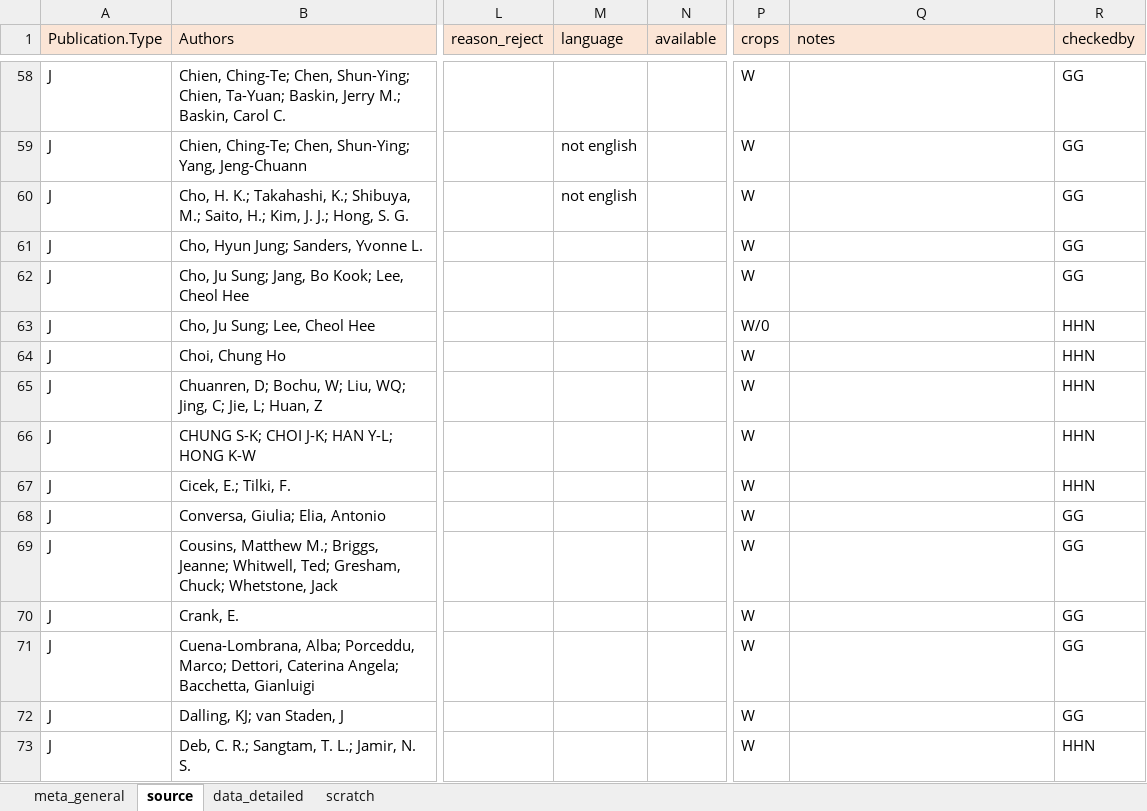
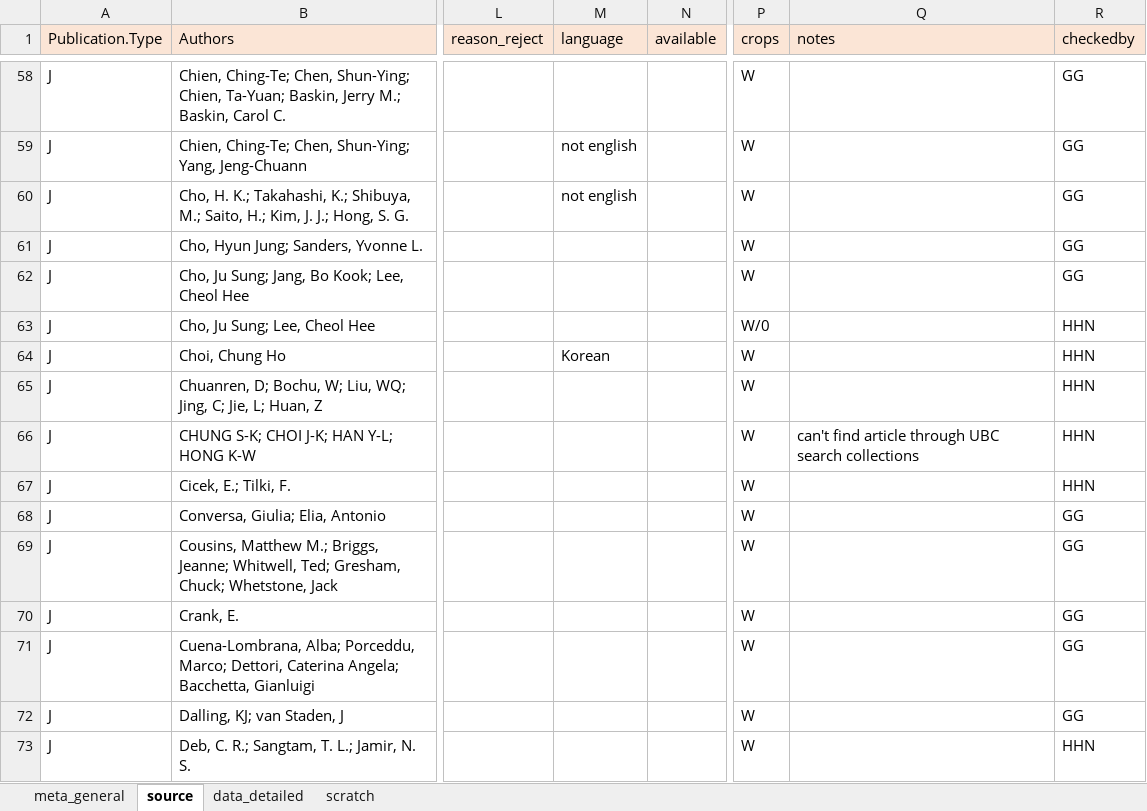
Before and after one commit to lizzieinvancouver/egret, an Excel workbook: data/oegres_TA/oegres_TA.xlsx, sheet source, drawn as a sheet; only a part is shown, gaps mark what is left out; values as stored, in another font and other column widths than the file's, no borders; the diff names each change by its address in the sheet, - before the commit and + after, or states it on an @@ line.

```diff
--- a/data/oegres_TA/oegres_TA.xlsx (sheet source)
+++ b/data/oegres_TA/oegres_TA.xlsx (sheet source)
-M64 (language): (empty)
+M64 (language): Korean
-Q66 (notes): (empty)
+Q66 (notes): can't find article through UBC search collections
```
Also changed, not shown: sheet data_detailed, sheet scratch.
